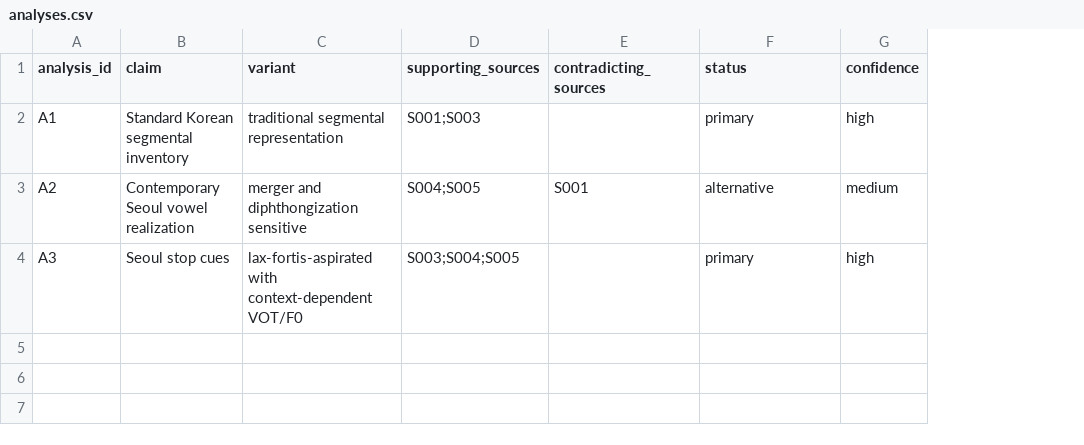
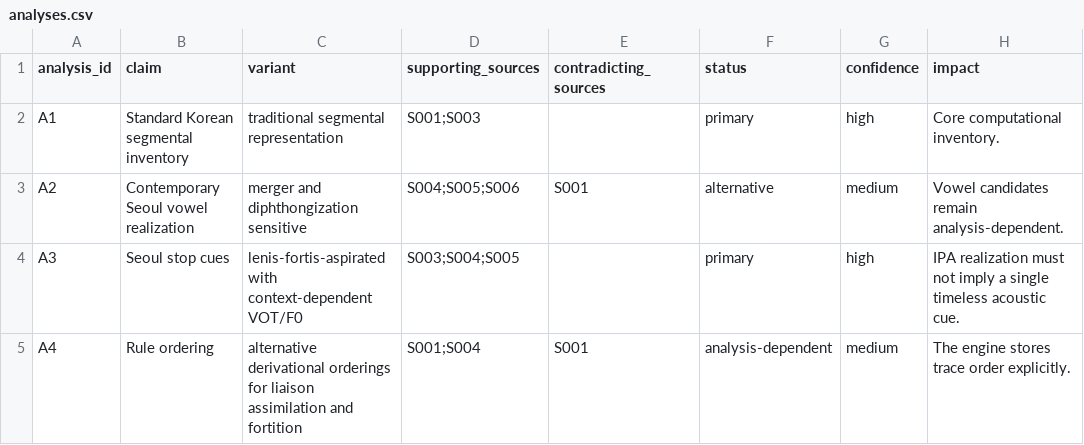
Before and after one commit to ClippyFirst/Korean-Ukrainian-Phonetic-System, a CSV file: data/korean/analyses.csv, drawn as a sheet; the diff names each change by its address in the sheet, - before the commit and + after, or states it on an @@ line.

Commit message:
research: preserve Korean competing analyses

```diff
--- a/data/korean/analyses.csv
+++ b/data/korean/analyses.csv
+column H (impact), rows 2-4: Core computational inventory. | Vowel candidates remain analysis-dependent. | IPA realization must not imply a single timeless acoustic cue.
-D3 (supporting_sources): S004;S005
+D3 (supporting_sources): S004;S005;S006
-C4 (variant): lax-fortis-aspirated with context-dependent…
+C4 (variant): lenis-fortis-aspirated with context-dependent…
+row 5: A4 | Rule ordering | alternative derivational orderings for liaison assimilation and fortition | S001;S004 | S001 | analysis-dependent | medium | The engine stores trace order explicitly.
```
